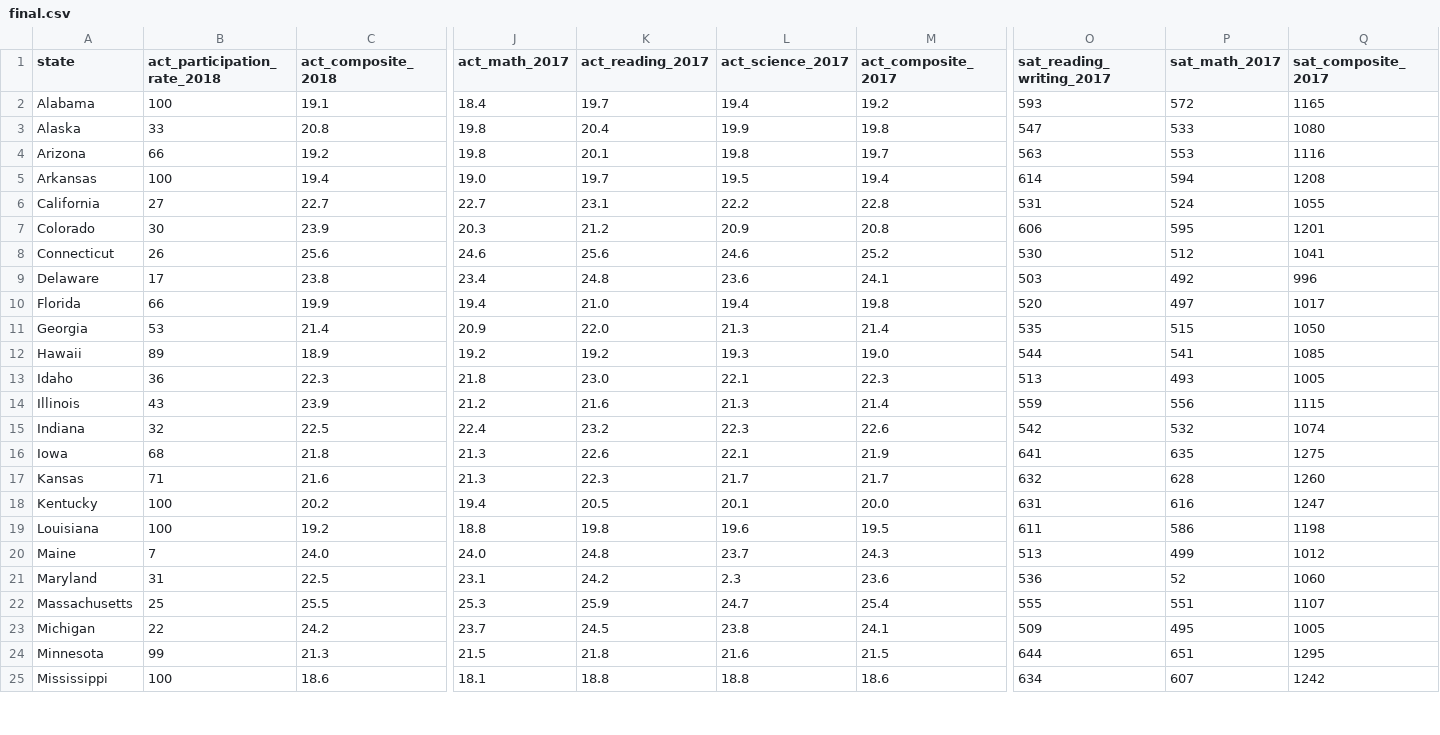
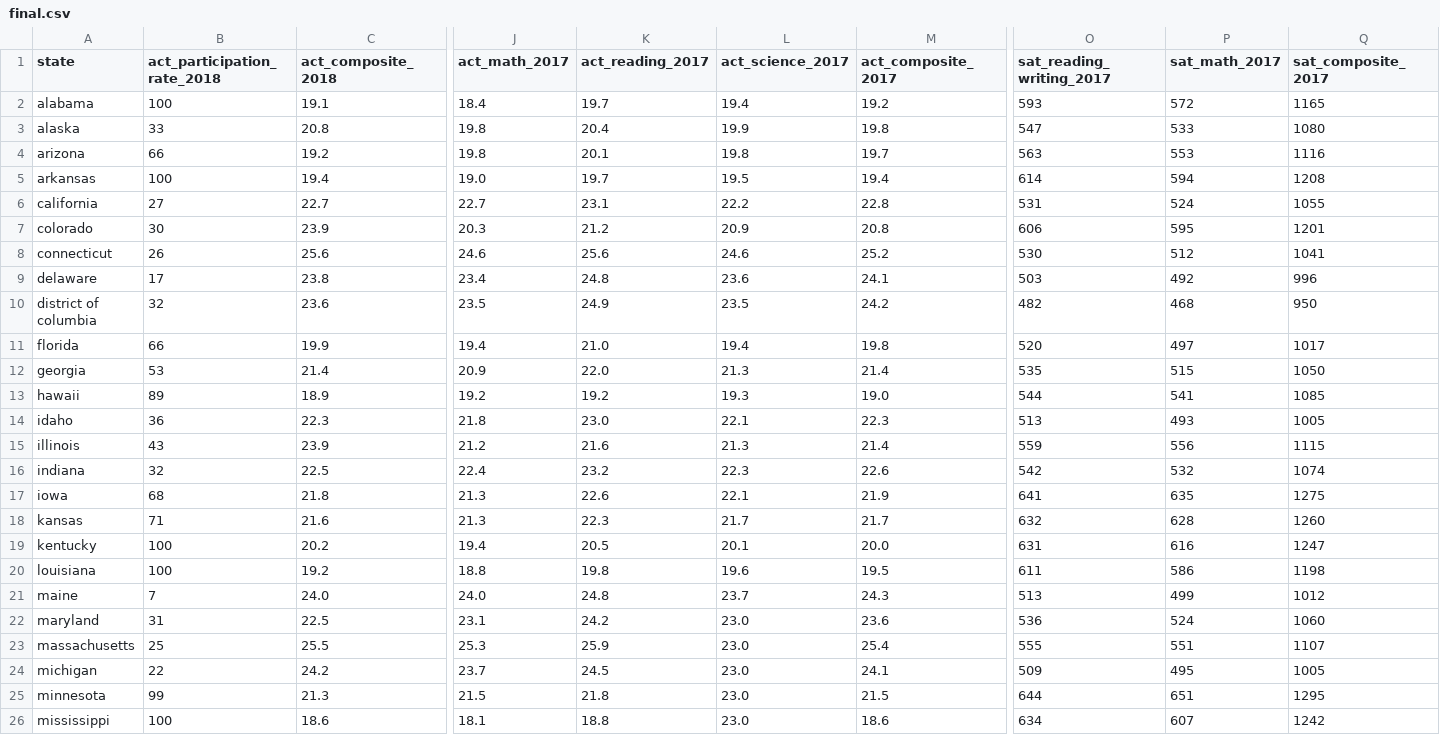
Before and after one commit to justinaugust/which-state-next, a CSV file: data/final.csv, drawn as a sheet; only a part is shown, gaps mark what is left out; addresses are those after the commit; rows hold the shown columns only; the diff covers the shown part only; the diff names each change by its address in the sheet, - before the commit and + after, or states it on an @@ line.

```diff
--- a/data/final.csv
+++ b/data/final.csv
-A2 (state): Alabama
+A2 (state): alabama
-A3 (state): Alaska
+A3 (state): alaska
-A4 (state): Arizona
+A4 (state): arizona
-A5 (state): Arkansas
+A5 (state): arkansas
-A6 (state): California
+A6 (state): california
-A7 (state): Colorado
+A7 (state): colorado
-A8 (state): Connecticut
+A8 (state): connecticut
-A9 (state): Delaware
+A9 (state): delaware
+row 10: district of columbia | 32 | 23.6 | 23.5 | 24.9 | 23.5 | 24.2 | 482 | 468 | 950
-A11 (state): Florida
+A11 (state): florida
-A12 (state): Georgia
+A12 (state): georgia
-A13 (state): Hawaii
+A13 (state): hawaii
-A14 (state): Idaho
+A14 (state): idaho
-A15 (state): Illinois
+A15 (state): illinois
-A16 (state): Indiana
+A16 (state): indiana
-A17 (state): Iowa
+A17 (state): iowa
-A18 (state): Kansas
+A18 (state): kansas
-A19 (state): Kentucky
+A19 (state): kentucky
-A20 (state): Louisiana
+A20 (state): louisiana
-A21 (state): Maine
+A21 (state): maine
-A22 (state): Maryland
+A22 (state): maryland
-L22 (act_science_2017): 2.3
+L22 (act_science_2017): 23.0
-P22 (sat_math_2017): 52
+P22 (sat_math_2017): 524
-A23 (state): Massachusetts
+A23 (state): massachusetts
-L23 (act_science_2017): 24.7
+L23 (act_science_2017): 23.0
-A24 (state): Michigan
+A24 (state): michigan
-L24 (act_science_2017): 23.8
+L24 (act_science_2017): 23.0
-A25 (state): Minnesota
+A25 (state): minnesota
-L25 (act_science_2017): 21.6
+L25 (act_science_2017): 23.0
-A26 (state): Mississippi
+A26 (state): mississippi
-L26 (act_science_2017): 18.8
+L26 (act_science_2017): 23.0
```
Also changed, not shown: 52 edited cells elsewhere in this file, data/combined_2017.csv, 7 other files.
